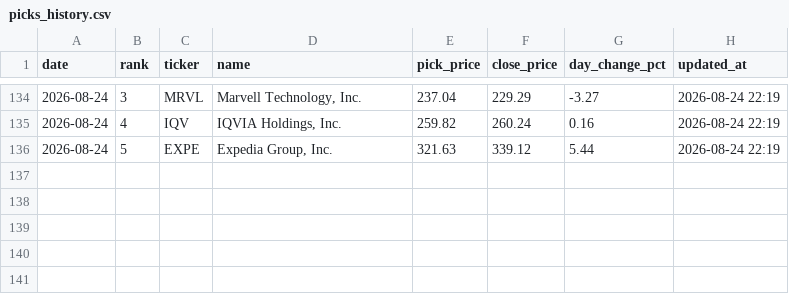
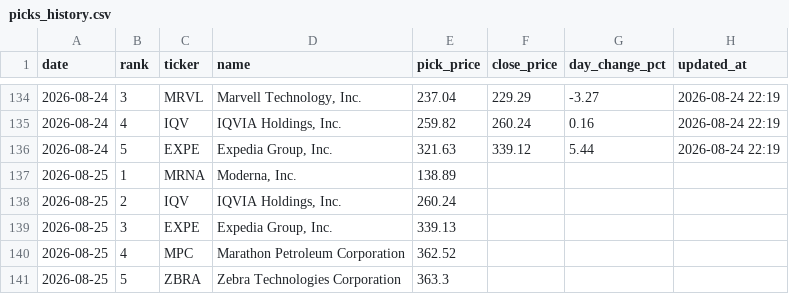
Before and after one commit to rfiagbe/CLAUDE-STOCK-AGENT, a CSV file: picks_history.csv, drawn as a sheet; only a part is shown, gaps mark what is left out; the diff names each change by its address in the sheet, - before the commit and + after, or states it on an @@ line.

```diff
--- a/picks_history.csv
+++ b/picks_history.csv
+row 137: 2026-08-25 | 1 | MRNA | Moderna, Inc. | 138.89
+row 138: 2026-08-25 | 2 | IQV | IQVIA Holdings, Inc. | 260.24
+row 139: 2026-08-25 | 3 | EXPE | Expedia Group, Inc. | 339.13
+row 140: 2026-08-25 | 4 | MPC | Marathon Petroleum Corporation | 362.52
+row 141: 2026-08-25 | 5 | ZBRA | Zebra Technologies Corporation | 363.3
```
Also changed, not shown: 2 other files.
